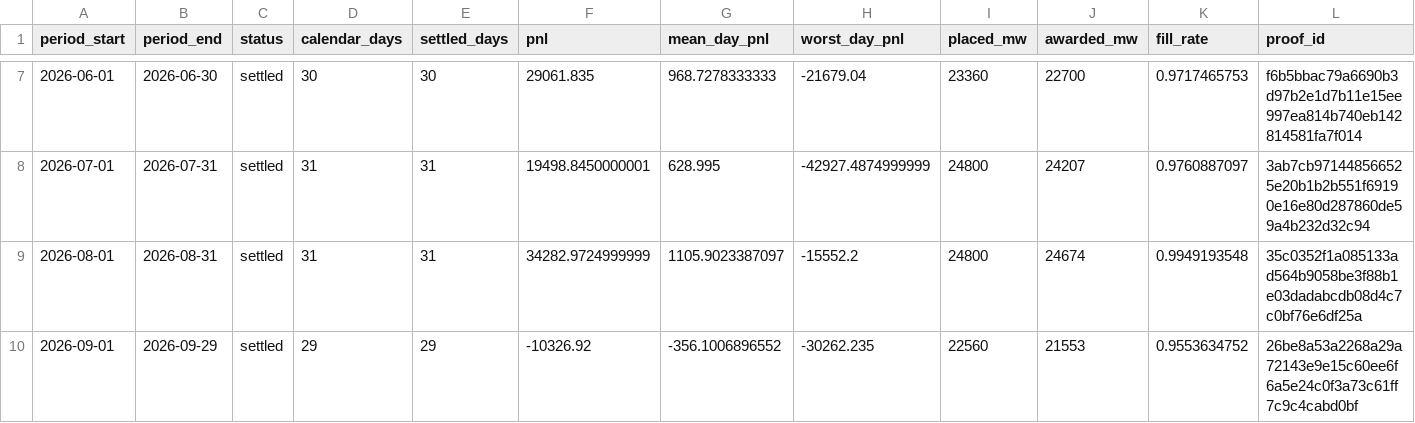
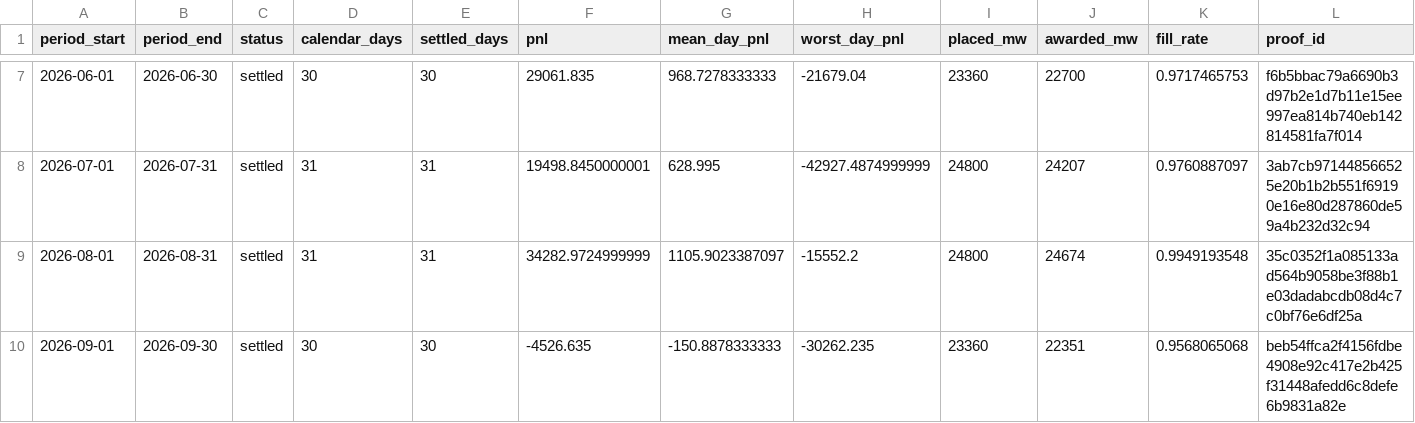
Before and after one commit to jameskim247/ptp-track-record, a CSV file: data/series-01/monthly.csv, drawn as a sheet; only a part is shown, gaps mark what is left out.

```diff
--- a/data/series-01/monthly.csv
+++ b/data/series-01/monthly.csv
@@ -9,2 +9,2 @@ period_start,period_end,status,calendar_days,settled_days,pnl,mean_day_pnl,worst
 2026-08-01,2026-08-31,settled,31,31,34282.9724999999,1105.9023387097,-15552.2,24800,24674,0.9949193548,35c0352f1a085133ad564b9058be3f88b1e03dadabcdb08d4c7c0bf76e6df25a
-2026-09-01,2026-09-29,settled,29,29,-10326.92,-356.1006896552,-30262.235,22560,21553,0.9553634752,26be8a53a2268a29a72143e9e15c60ee6f6a5e24c0f3a73c61ff7c9c4cabd0bf
+2026-09-01,2026-09-30,settled,30,30,-4526.635,-150.8878333333,-30262.235,23360,22351,0.9568065068,beb54ffca2f4156fdbe4908e92c417e2b425f31448afedd6c8defe6b9831a82e
```
Also changed, not shown: data/series-01/daily.csv, data/series-01/summary.csv, 5 other files.
